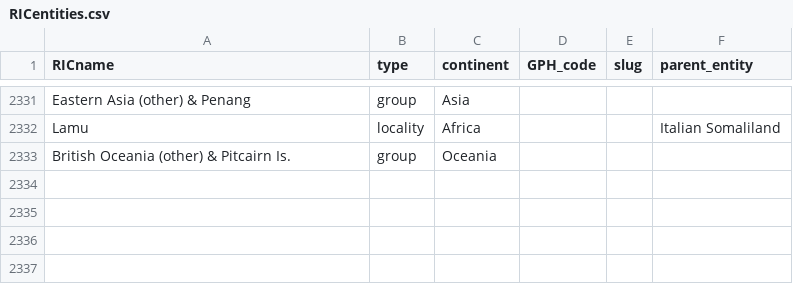
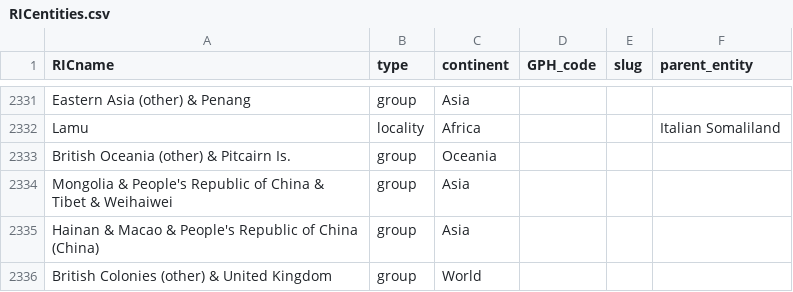
Before and after one commit to medialab/ricardo_data, a CSV file: data/RICentities.csv, drawn as a sheet; only a part is shown, gaps mark what is left out.

```diff
--- a/data/RICentities.csv
+++ b/data/RICentities.csv
@@ -2333 +2333,4 @@ Lamu,locality,Africa,,,Italian Somaliland
 British Oceania (other) & Pitcairn Is.,group,Oceania,,,
+Mongolia & People's Republic of China & Tibet & Weihaiwei,group,Asia,,,
+Hainan & Macao & People's Republic of China (China),group,Asia,,,
+British Colonies (other) & United Kingdom,group,World,,,
```
Also changed, not shown: data/entity_names.csv, 14 other files.
